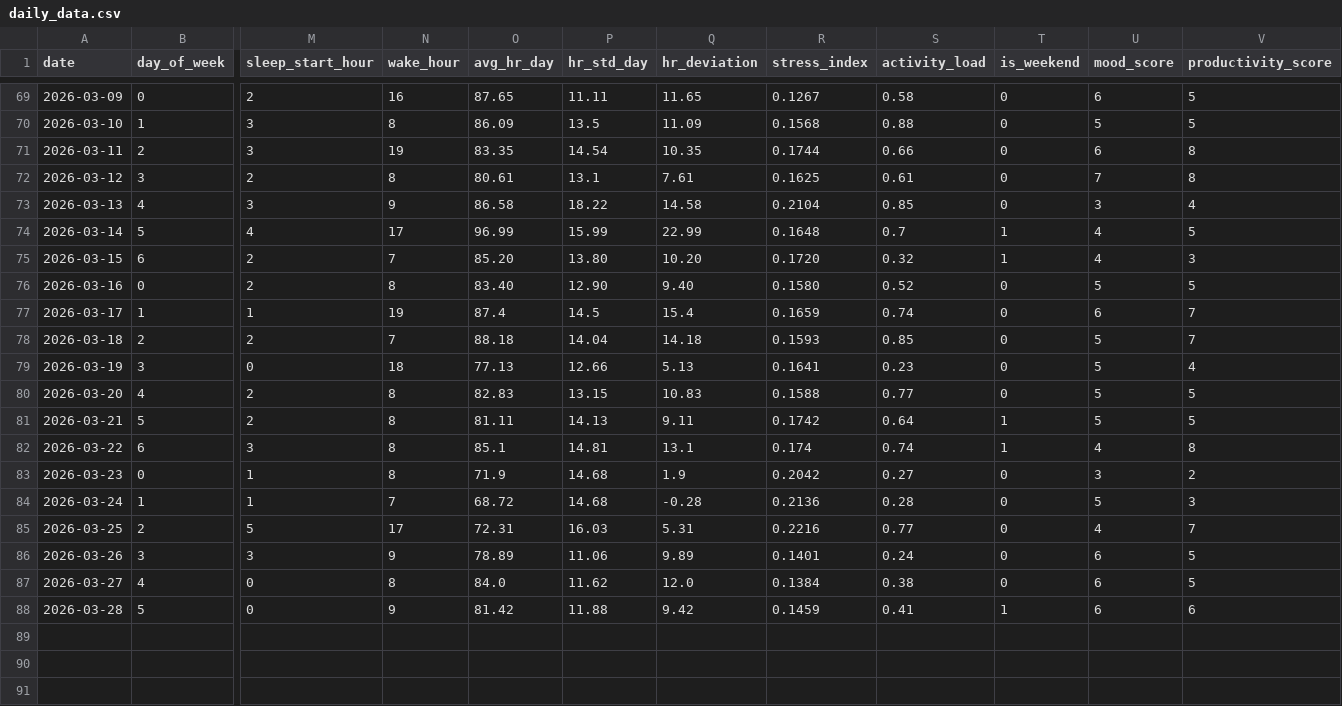
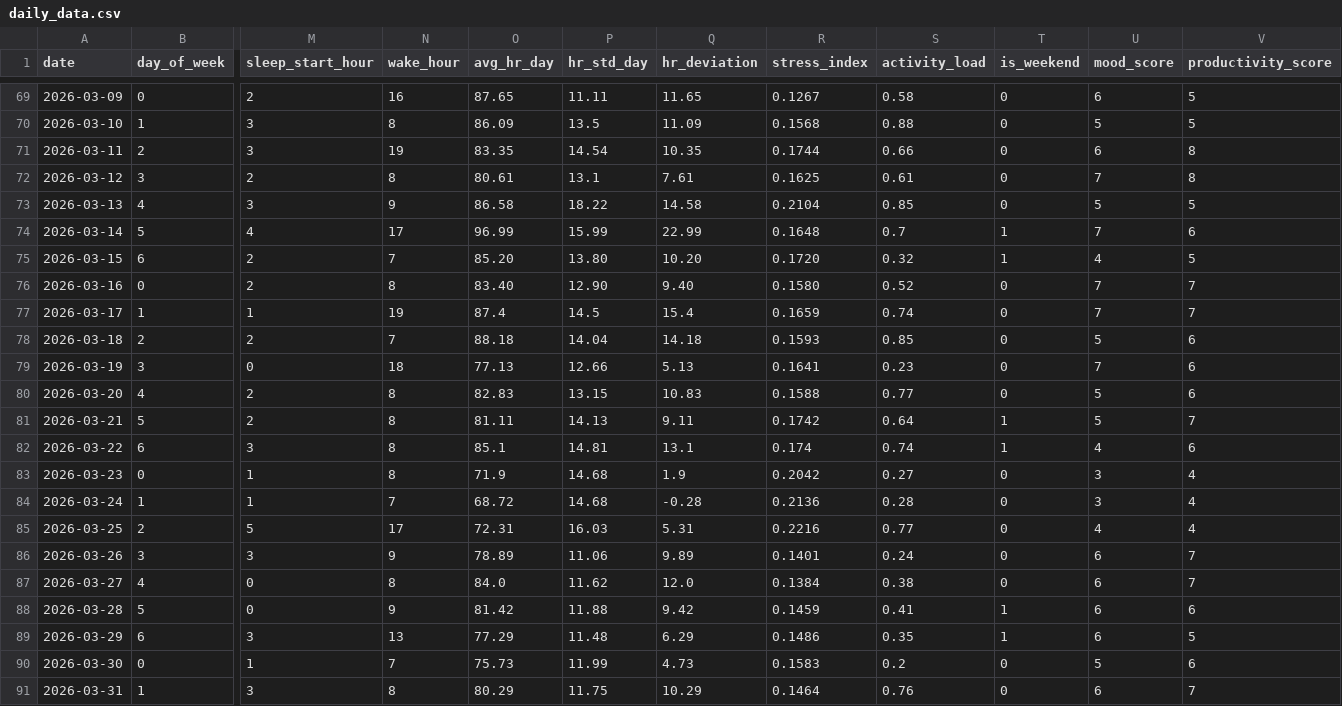
Before and after one commit to riyaaryan2004/minor2, a CSV file: Minor_1/data/daily_data.csv, drawn as a sheet; only a part is shown, gaps mark what is left out; rows hold the shown columns only; the diff covers the shown part only; the diff names each change by its address in the sheet, - before the commit and + after, or states it on an @@ line.

```diff
--- a/Minor_1/data/daily_data.csv
+++ b/Minor_1/data/daily_data.csv
-U73 (mood_score): 3
+U73 (mood_score): 5
-V73 (productivity_score): 4
+V73 (productivity_score): 5
-U74 (mood_score): 4
+U74 (mood_score): 7
-V74 (productivity_score): 5
+V74 (productivity_score): 6
-V75 (productivity_score): 3
+V75 (productivity_score): 5
-U76 (mood_score): 5
+U76 (mood_score): 7
-V76 (productivity_score): 5
+V76 (productivity_score): 7
-U77 (mood_score): 6
+U77 (mood_score): 7
-V78 (productivity_score): 7
+V78 (productivity_score): 6
-U79 (mood_score): 5
+U79 (mood_score): 7
-V79 (productivity_score): 4
+V79 (productivity_score): 6
-V80 (productivity_score): 5
+V80 (productivity_score): 6
-V81 (productivity_score): 5
+V81 (productivity_score): 7
-V82 (productivity_score): 8
+V82 (productivity_score): 6
-V83 (productivity_score): 2
+V83 (productivity_score): 4
-U84 (mood_score): 5
+U84 (mood_score): 3
-V84 (productivity_score): 3
+V84 (productivity_score): 4
-V85 (productivity_score): 7
+V85 (productivity_score): 4
-V86:V87 (productivity_score): 5
+V86:V87 (productivity_score): 7
+row 89: 2026-03-29 | 6 | 3 | 13 | 77.29 | 11.48 | 6.29 | 0.1486 | 0.35 | 1 | 6 | 5
+row 90: 2026-03-30 | 0 | 1 | 7 | 75.73 | 11.99 | 4.73 | 0.1583 | 0.2 | 0 | 5 | 6
+row 91: 2026-03-31 | 1 | 3 | 8 | 80.29 | 11.75 | 10.29 | 0.1464 | 0.76 | 0 | 6 | 7
```
Also changed, not shown: 22 edited cells elsewhere in this file, Minor_1/data/evaluation_results.csv, Minor_1/data/hourly_data.csv, 7 other files.
